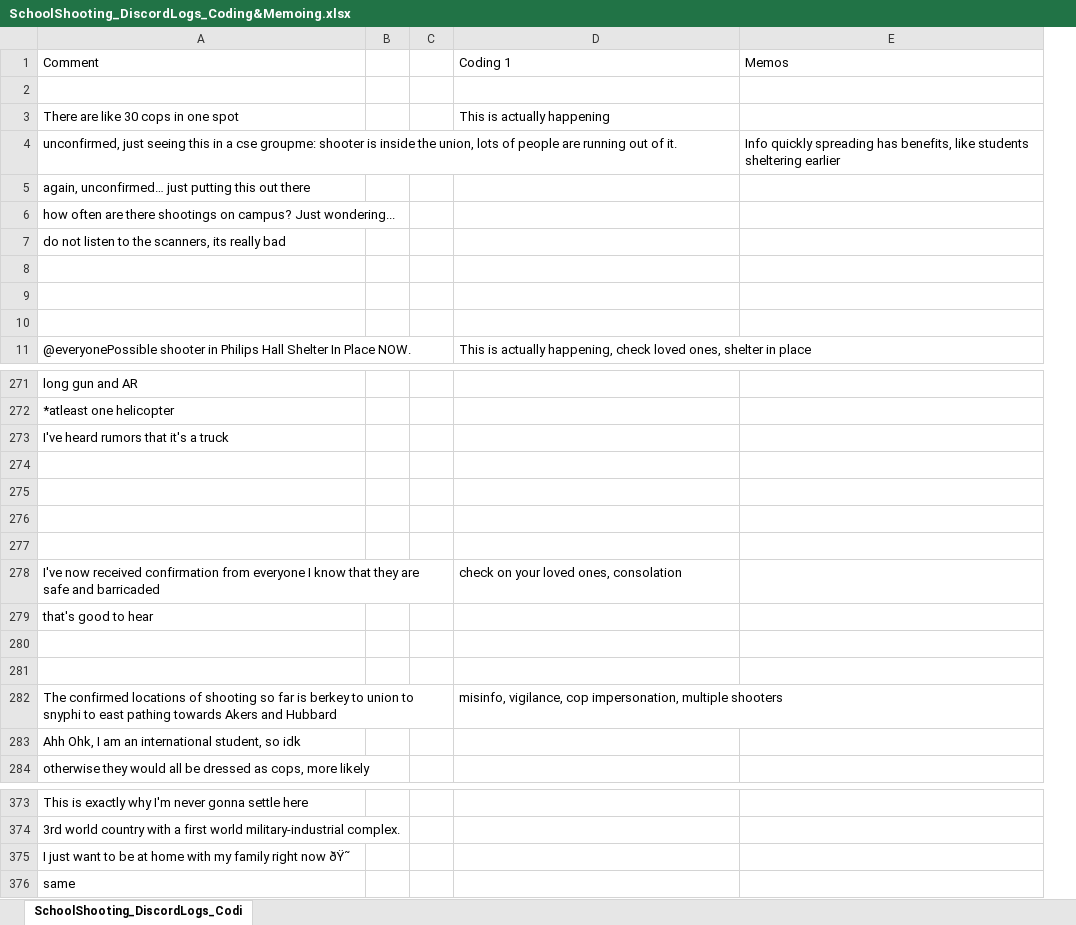
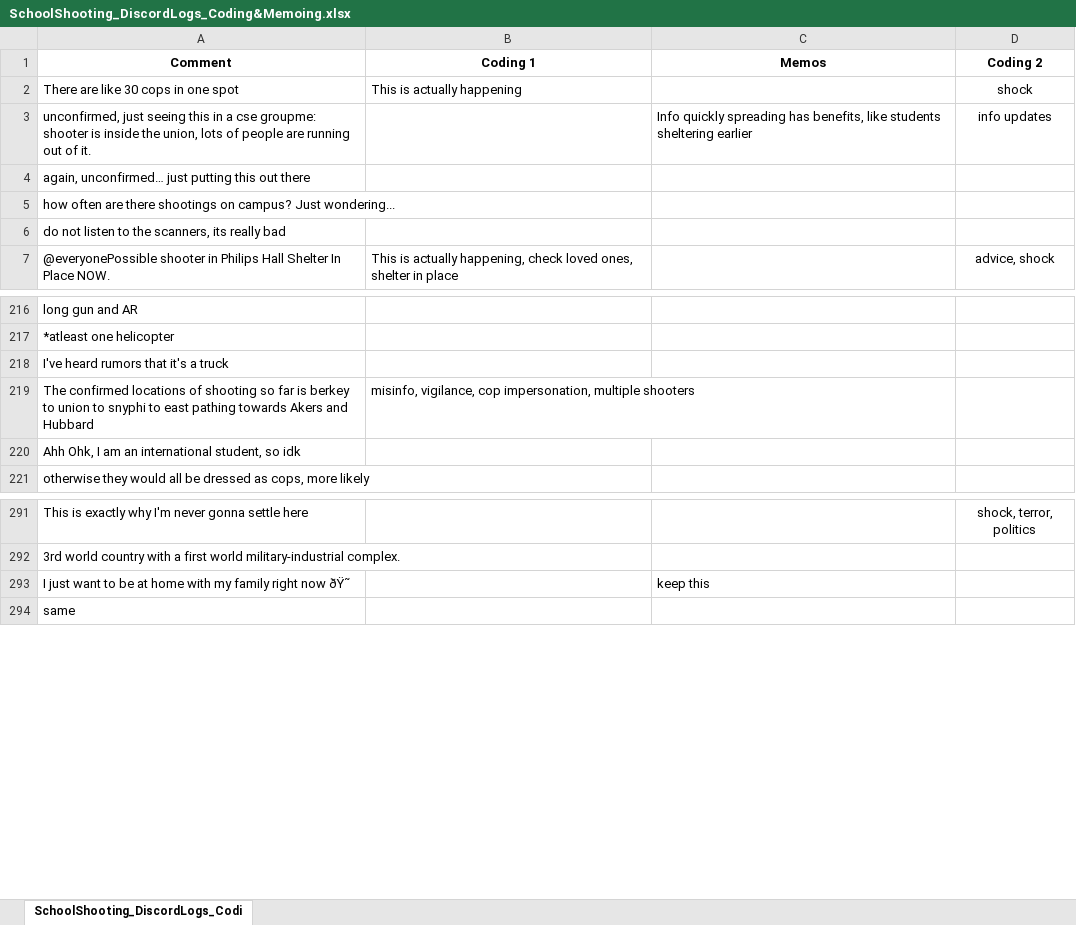
Before and after one commit to tyg3rr/Digital-Community-Crisis-Response, an Excel workbook: SchoolShooting_DiscordLogs_Coding&Memoing.xlsx, sheet SchoolShooting_DiscordLogs_Codi, drawn as a sheet; only a part is shown, gaps mark what is left out; values as stored, in another font and other column widths than the file's, no borders; removed rows and columns are numbered as before the commit, all else as after; the diff covers the shown part only; the diff names each change by its address in the sheet, - before the commit and + after, or states it on an @@ line.

```diff
--- a/SchoolShooting_DiscordLogs_Coding&Memoing.xlsx (sheet SchoolShooting_DiscordLogs_Codi)
+++ b/SchoolShooting_DiscordLogs_Coding&Memoing.xlsx (sheet SchoolShooting_DiscordLogs_Codi)
-column B, empty
-column C, empty
+column D (Coding 2), rows 2-7: shock | info updates |  |  |  | advice, shock; row 291: shock, terror, politics
@@ A1 bold: off → on, alignment: left → center @@
@@ B1:C1 bold: off → on, alignment: left → center @@
-row 2: (empty)
-row 8: (empty)
-row 9: (empty)
-row 10: (empty)
-row 274: (empty)
-row 275: (empty)
-row 276: (empty)
-row 277: (empty)
-row 278: I've now received confirmation from everyone I know that they are safe and barricaded |  |  | check on your loved ones, consolation
-row 279: that's good to hear
-row 280: (empty)
-row 281: (empty)
-C293 (Memos): (empty)
+C293 (Memos): keep this
```
Also changed, not shown: 82 removed rows elsewhere in this sheet, SchoolShooting_FULL_DiscordLogs.xlsx, 1 other file.
